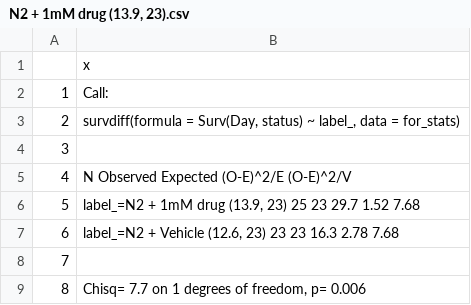
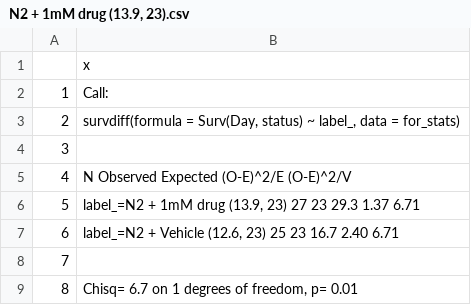
Before and after one commit to labmccormick/WLSplot, a CSV file: Examples/WLS_autoplot_Treatment/lifespan/stats/N2 + 1mM drug (13.9, 23).csv, drawn as a sheet.

```diff
--- a/Examples/WLS_autoplot_Treatment/lifespan/stats/N2 + 1mM drug (13.9, 23).csv
+++ b/Examples/WLS_autoplot_Treatment/lifespan/stats/N2 + 1mM drug (13.9, 23).csv
@@ -5,5 +5,5 @@
 "4","                                 N Observed Expected (O-E)^2/E (O-E)^2/V"
-"5","label_=N2 + 1mM drug (13.9, 23) 25       23     29.7      1.52      7.68"
-"6","label_=N2 + Vehicle (12.6, 23)  23       23     16.3      2.78      7.68"
+"5","label_=N2 + 1mM drug (13.9, 23) 27       23     29.3      1.37      6.71"
+"6","label_=N2 + Vehicle (12.6, 23)  25       23     16.7      2.40      6.71"
 "7",""
-"8"," Chisq= 7.7  on 1 degrees of freedom, p= 0.006 "
+"8"," Chisq= 6.7  on 1 degrees of freedom, p= 0.01 "
```
Also changed, not shown: Examples/WLS_autoplot_Treatment/lifespan/stats/N2 + 0.1mM drug (11.8, 13).csv, 2 other files.
